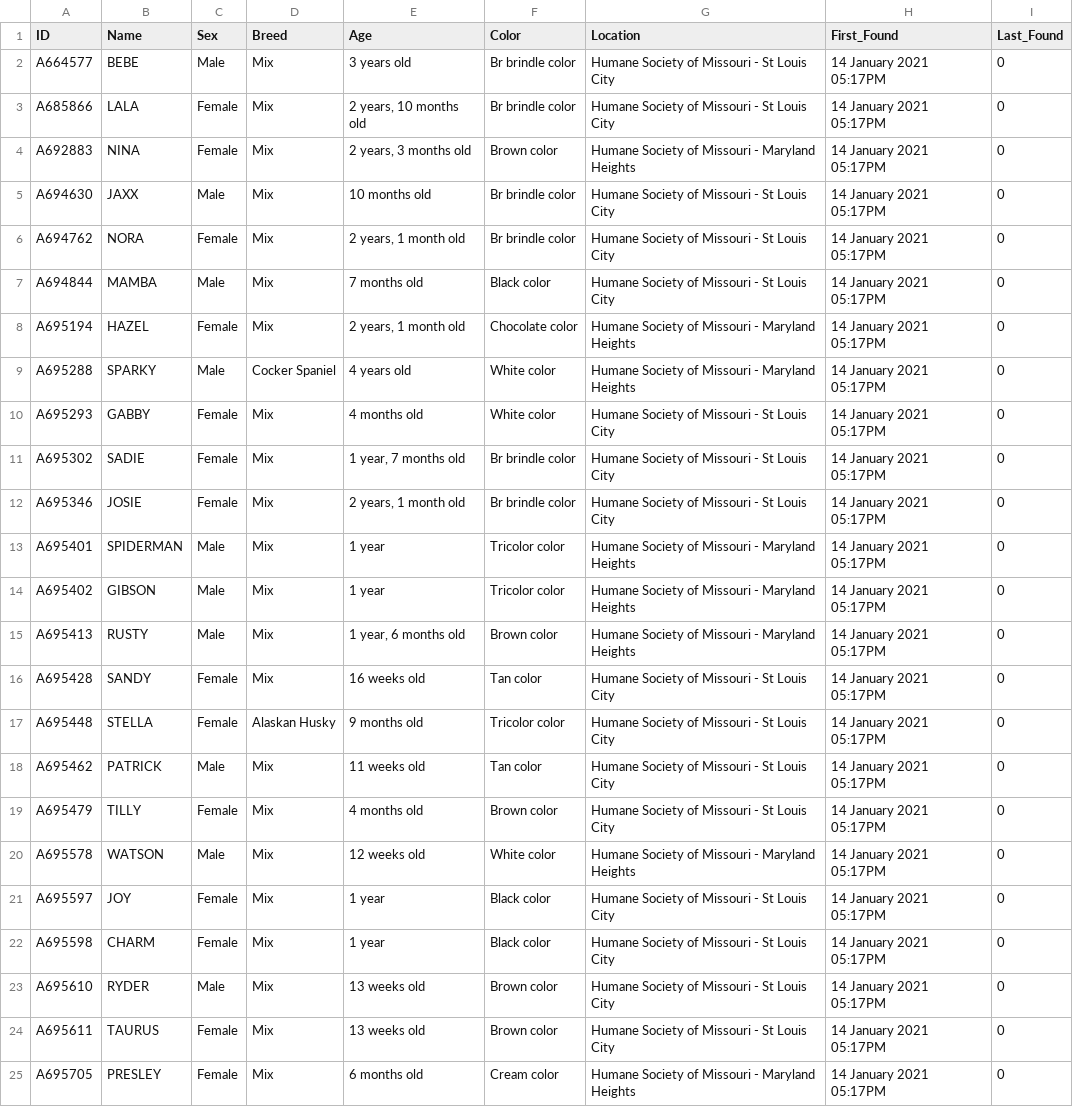
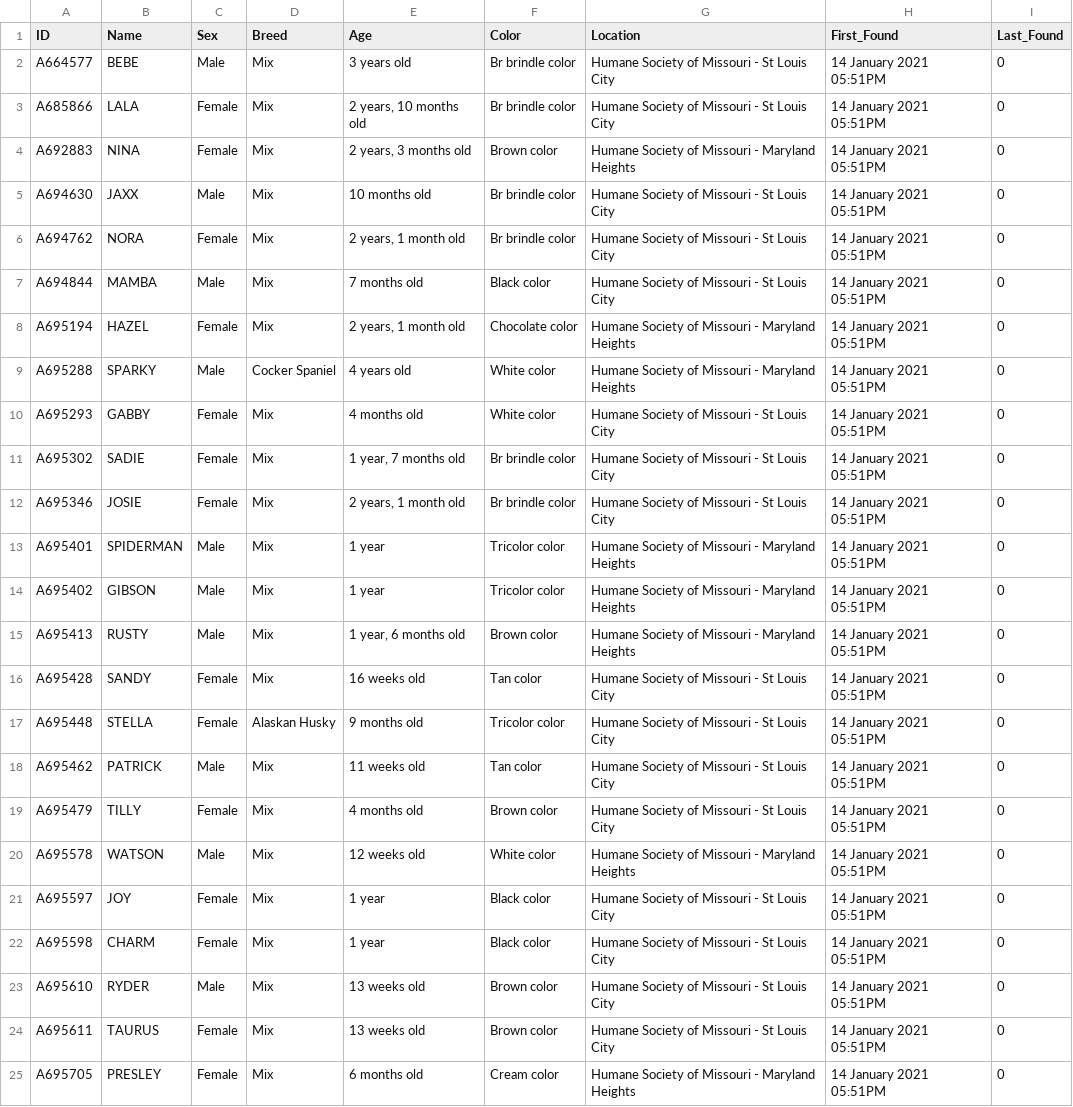
Before and after one commit to psychicesp/HSMO-scraper, a CSV file: New_Dogs.csv, drawn as a sheet; the diff names each change by its address in the sheet, - before the commit and + after, or states it on an @@ line.

```diff
--- a/New_Dogs.csv
+++ b/New_Dogs.csv
-H2:H25 (First_Found): 14 January 2021 05:17PM
+H2:H25 (First_Found): 14 January 2021 05:51PM
```
Also changed, not shown: Dogs.csv, 1 other file.
